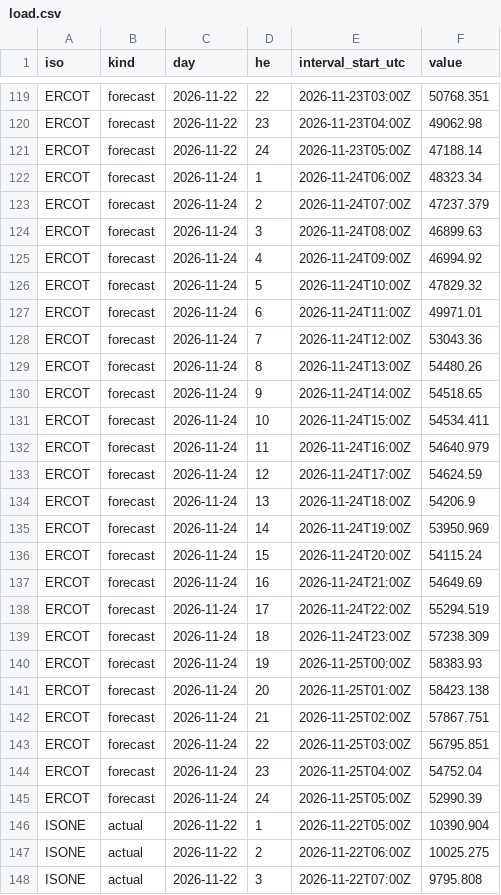
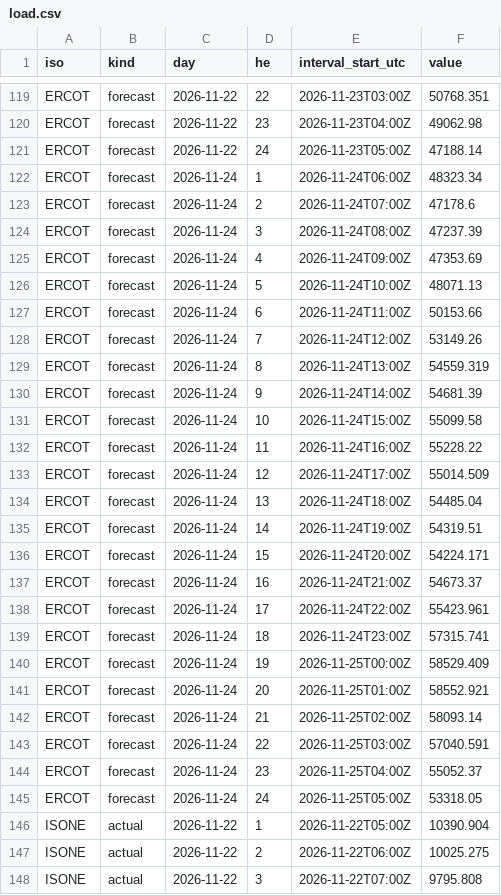
Before and after one commit to yangzhanyong-arch/mimany-ISO-daydata, a CSV file: data/2026-11-24/load.csv, drawn as a sheet; only a part is shown, gaps mark what is left out.

```diff
--- a/data/2026-11-24/load.csv
+++ b/data/2026-11-24/load.csv
@@ -122,25 +122,25 @@ ERCOT,forecast,2026-11-22,24,2026-11-23T05:00Z,47188.14
 ERCOT,forecast,2026-11-24,1,2026-11-24T06:00Z,48323.34
-ERCOT,forecast,2026-11-24,2,2026-11-24T07:00Z,47237.379
-ERCOT,forecast,2026-11-24,3,2026-11-24T08:00Z,46899.63
-ERCOT,forecast,2026-11-24,4,2026-11-24T09:00Z,46994.92
-ERCOT,forecast,2026-11-24,5,2026-11-24T10:00Z,47829.32
-ERCOT,forecast,2026-11-24,6,2026-11-24T11:00Z,49971.01
-ERCOT,forecast,2026-11-24,7,2026-11-24T12:00Z,53043.36
-ERCOT,forecast,2026-11-24,8,2026-11-24T13:00Z,54480.26
-ERCOT,forecast,2026-11-24,9,2026-11-24T14:00Z,54518.65
-ERCOT,forecast,2026-11-24,10,2026-11-24T15:00Z,54534.411
-ERCOT,forecast,2026-11-24,11,2026-11-24T16:00Z,54640.979
-ERCOT,forecast,2026-11-24,12,2026-11-24T17:00Z,54624.59
-ERCOT,forecast,2026-11-24,13,2026-11-24T18:00Z,54206.9
-ERCOT,forecast,2026-11-24,14,2026-11-24T19:00Z,53950.969
-ERCOT,forecast,2026-11-24,15,2026-11-24T20:00Z,54115.24
-ERCOT,forecast,2026-11-24,16,2026-11-24T21:00Z,54649.69
-ERCOT,forecast,2026-11-24,17,2026-11-24T22:00Z,55294.519
-ERCOT,forecast,2026-11-24,18,2026-11-24T23:00Z,57238.309
-ERCOT,forecast,2026-11-24,19,2026-11-25T00:00Z,58383.93
-ERCOT,forecast,2026-11-24,20,2026-11-25T01:00Z,58423.138
-ERCOT,forecast,2026-11-24,21,2026-11-25T02:00Z,57867.751
-ERCOT,forecast,2026-11-24,22,2026-11-25T03:00Z,56795.851
-ERCOT,forecast,2026-11-24,23,2026-11-25T04:00Z,54752.04
-ERCOT,forecast,2026-11-24,24,2026-11-25T05:00Z,52990.39
+ERCOT,forecast,2026-11-24,2,2026-11-24T07:00Z,47178.6
+ERCOT,forecast,2026-11-24,3,2026-11-24T08:00Z,47237.39
+ERCOT,forecast,2026-11-24,4,2026-11-24T09:00Z,47353.69
+ERCOT,forecast,2026-11-24,5,2026-11-24T10:00Z,48071.13
+ERCOT,forecast,2026-11-24,6,2026-11-24T11:00Z,50153.66
+ERCOT,forecast,2026-11-24,7,2026-11-24T12:00Z,53149.26
+ERCOT,forecast,2026-11-24,8,2026-11-24T13:00Z,54559.319
+ERCOT,forecast,2026-11-24,9,2026-11-24T14:00Z,54681.39
+ERCOT,forecast,2026-11-24,10,2026-11-24T15:00Z,55099.58
+ERCOT,forecast,2026-11-24,11,2026-11-24T16:00Z,55228.22
+ERCOT,forecast,2026-11-24,12,2026-11-24T17:00Z,55014.509
+ERCOT,forecast,2026-11-24,13,2026-11-24T18:00Z,54485.04
+ERCOT,forecast,2026-11-24,14,2026-11-24T19:00Z,54319.51
+ERCOT,forecast,2026-11-24,15,2026-11-24T20:00Z,54224.171
+ERCOT,forecast,2026-11-24,16,2026-11-24T21:00Z,54673.37
+ERCOT,forecast,2026-11-24,17,2026-11-24T22:00Z,55423.961
+ERCOT,forecast,2026-11-24,18,2026-11-24T23:00Z,57315.741
+ERCOT,forecast,2026-11-24,19,2026-11-25T00:00Z,58529.409
+ERCOT,forecast,2026-11-24,20,2026-11-25T01:00Z,58552.921
+ERCOT,forecast,2026-11-24,21,2026-11-25T02:00Z,58093.14
+ERCOT,forecast,2026-11-24,22,2026-11-25T03:00Z,57040.591
+ERCOT,forecast,2026-11-24,23,2026-11-25T04:00Z,55052.37
+ERCOT,forecast,2026-11-24,24,2026-11-25T05:00Z,53318.05
 ISONE,actual,2026-11-22,1,2026-11-22T05:00Z,10390.904
```
Also changed, not shown: 2 other files.
